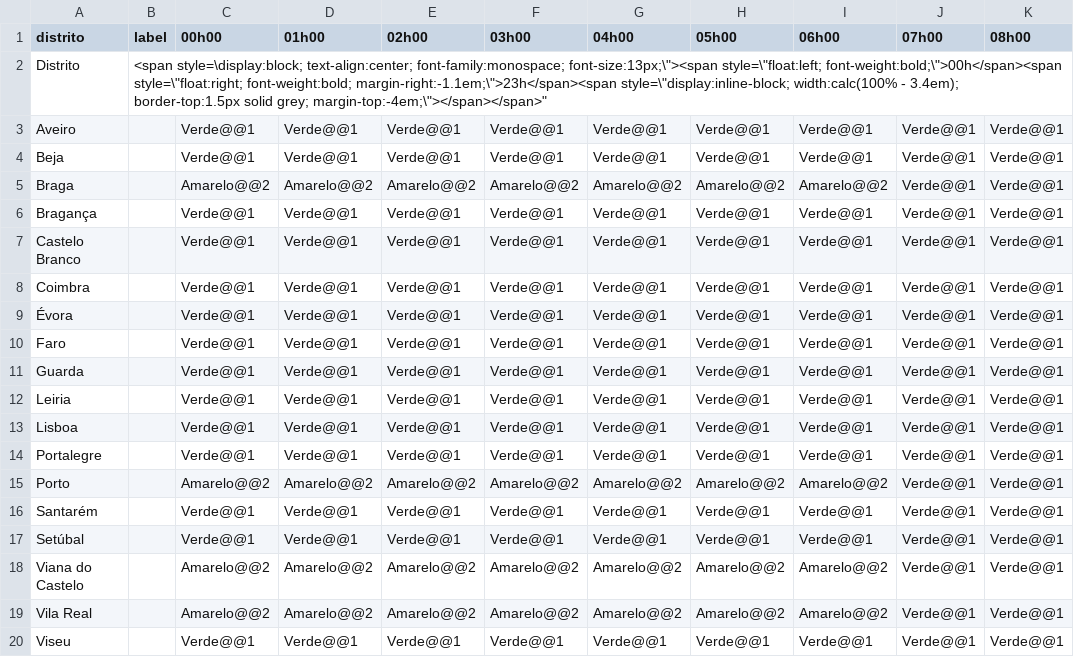
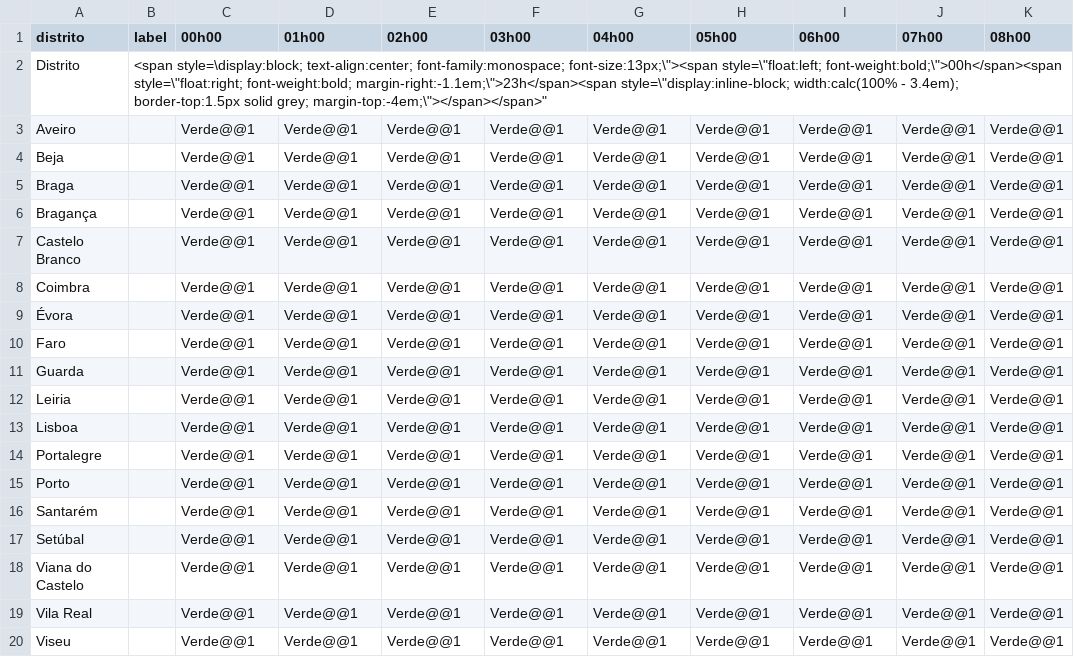
Before and after one commit to CatiaBarros/Avisos_diarios_IPMA, a CSV file: avisos_trovoada.csv, drawn as a sheet; only a part is shown; the diff names each change by its address in the sheet, - before the commit and + after, or states it on an @@ line.

```diff
--- a/avisos_trovoada.csv
+++ b/avisos_trovoada.csv
-C5 (00h00): Amarelo@@2
+C5 (00h00): Verde@@1
-D5 (01h00): Amarelo@@2
+D5 (01h00): Verde@@1
-E5 (02h00): Amarelo@@2
+E5 (02h00): Verde@@1
-F5 (03h00): Amarelo@@2
+F5 (03h00): Verde@@1
-G5 (04h00): Amarelo@@2
+G5 (04h00): Verde@@1
-H5 (05h00): Amarelo@@2
+H5 (05h00): Verde@@1
-I5 (06h00): Amarelo@@2
+I5 (06h00): Verde@@1
-C15 (00h00): Amarelo@@2
+C15 (00h00): Verde@@1
-D15 (01h00): Amarelo@@2
+D15 (01h00): Verde@@1
-E15 (02h00): Amarelo@@2
+E15 (02h00): Verde@@1
-F15 (03h00): Amarelo@@2
+F15 (03h00): Verde@@1
-G15 (04h00): Amarelo@@2
+G15 (04h00): Verde@@1
-H15 (05h00): Amarelo@@2
+H15 (05h00): Verde@@1
-I15 (06h00): Amarelo@@2
+I15 (06h00): Verde@@1
-C18:C19 (00h00): Amarelo@@2
+C18:C19 (00h00): Verde@@1
-D18:D19 (01h00): Amarelo@@2
+D18:D19 (01h00): Verde@@1
-E18:E19 (02h00): Amarelo@@2
+E18:E19 (02h00): Verde@@1
-F18:F19 (03h00): Amarelo@@2
+F18:F19 (03h00): Verde@@1
-G18:G19 (04h00): Amarelo@@2
+G18:G19 (04h00): Verde@@1
-H18:H19 (05h00): Amarelo@@2
+H18:H19 (05h00): Verde@@1
-I18:I19 (06h00): Amarelo@@2
+I18:I19 (06h00): Verde@@1
```
Also changed, not shown: 1 other file.
